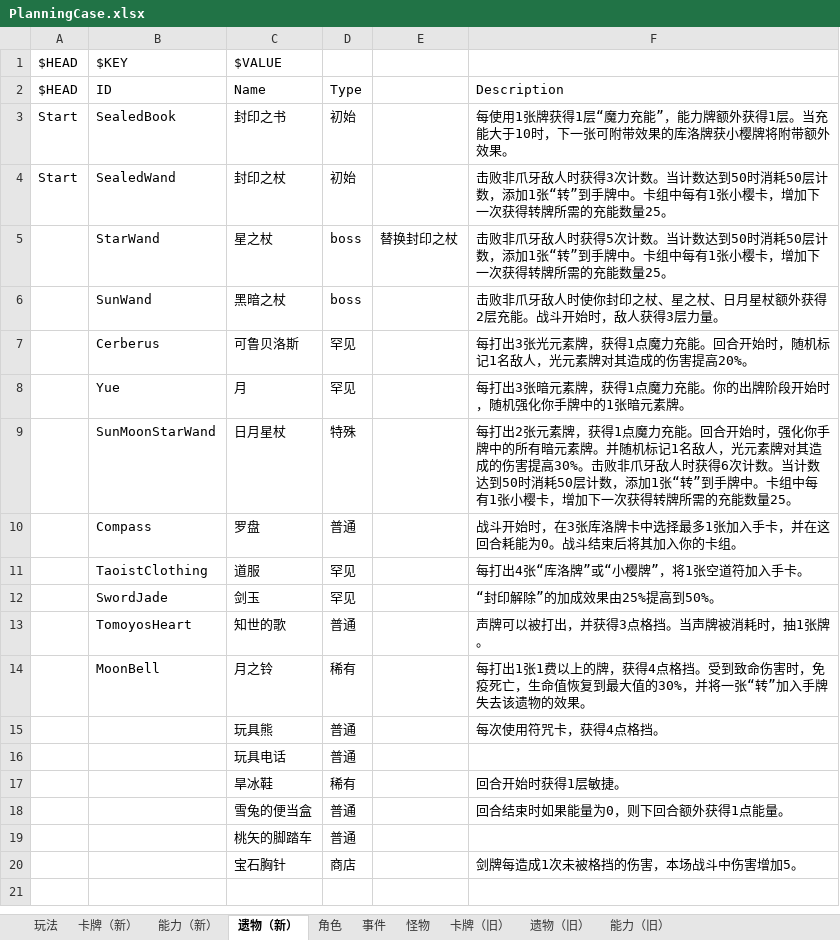
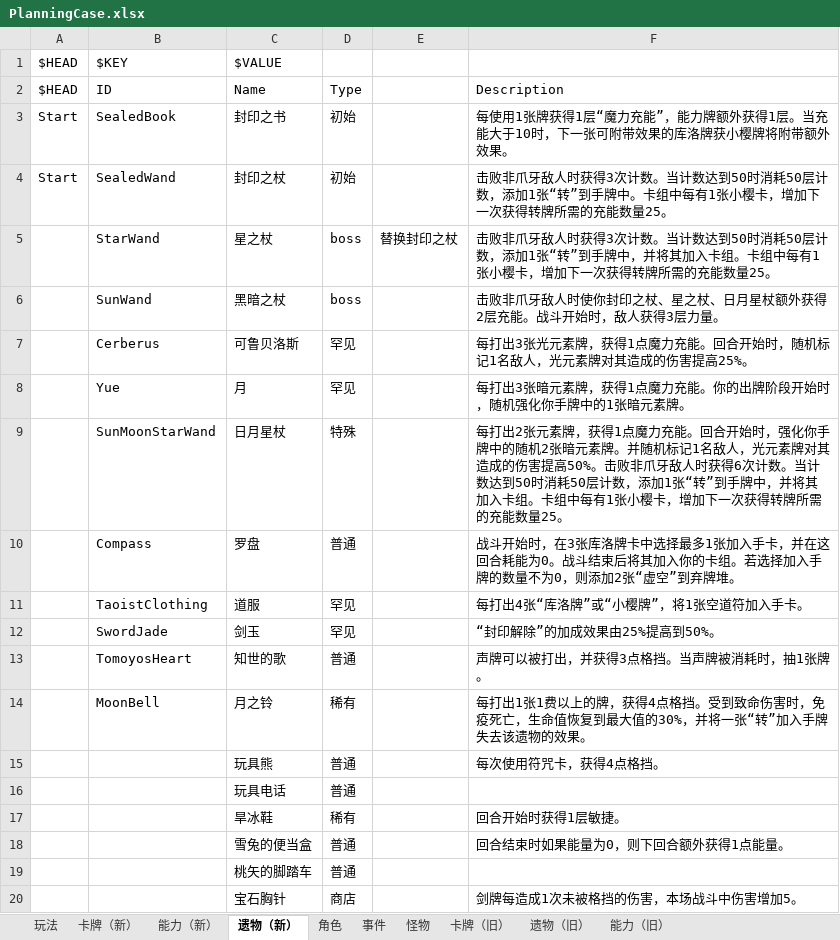
Before and after one commit to tuzishu/KinomotoSakuraMod, an Excel workbook: Excel/PlanningCase.xlsx, sheet 遗物（新）, drawn as a sheet; values as stored, in another font and other column widths than the file's, no borders; the diff names each change by its address in the sheet, - before the commit and + after, or states it on an @@ line.

```diff
--- a/Excel/PlanningCase.xlsx (sheet 遗物（新）)
+++ b/Excel/PlanningCase.xlsx (sheet 遗物（新）)
-F5: …人时获得5次计数。当计数达到50时消耗50层计数，添加1张“转”到手牌中。卡组中…
+F5: …人时获得3次计数。当计数达到50时消耗50层计数，添加1张“转”到手牌中，并将其加入卡组。卡组中…
-F7: …伤害提高20%。
+F7: …伤害提高25%。
-F9: …手牌中的所有暗元素牌。并随机标记1名敌人，光元素牌对其造成的伤害提高30%。击败非爪牙敌人时获得6次计数。当计数达到50时消耗50层计数，添加1张“转”到手牌中。卡组中…
+F9: …手牌中的随机2张暗元素牌。并随机标记1名敌人，光元素牌对其造成的伤害提高50%。击败非爪牙敌人时获得6次计数。当计数达到50时消耗50层计数，添加1张“转”到手牌中，并将其加入卡组。卡组中…
-F10: …的卡组。
+F10: …的卡组。若选择加入手牌的数量不为0，则添加2张“虚空”到弃牌堆。
```
Also changed, not shown: 18 other files.
